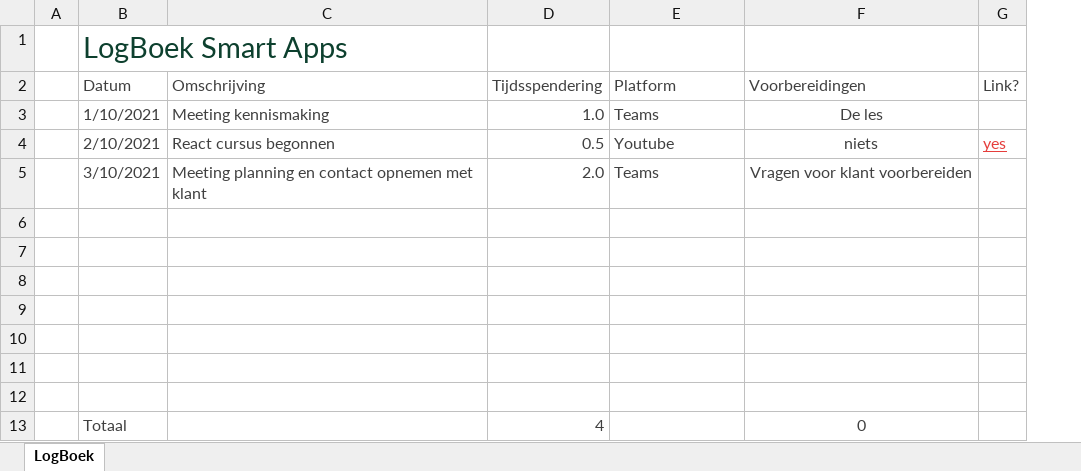
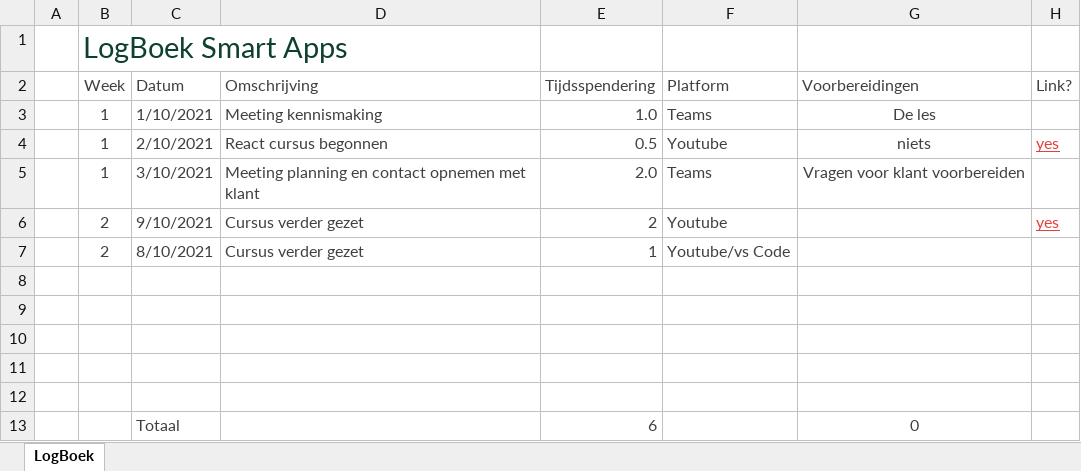
Before and after one commit to abdelini/SmartApps-Logboek, an Excel workbook: Logboek SmartApps.xlsx, sheet LogBoek, drawn as a sheet; values as stored, in another font and other column widths than the file's, no borders; table styles not drawn; removed rows and columns are numbered as before the commit, all else as after; the diff names each change by its address in the sheet, - before the commit and + after, or states it on an @@ line.

Commit message:
Update Logboek SmartApps.xlsx

```diff
--- a/Logboek SmartApps.xlsx (sheet LogBoek)
+++ b/Logboek SmartApps.xlsx (sheet LogBoek)
+column B (Week), row 1: LogBoek Smart Apps; rows 3-5: all 1
-C1 (Datum): LogBoek Smart Apps
+C1 (Datum): (empty)
+row 6:  | 2 | 9/10/2021 | Cursus verder gezet | 2 | Youtube |  | yes
+row 7:  | 2 | 8/10/2021 | Cursus verder gezet | 1 | Youtube/vs Code
-row 11: (empty)
-row 12: (empty)
-E13 (Tijdsspendering): 4
+E13 (Tijdsspendering): 6
```
